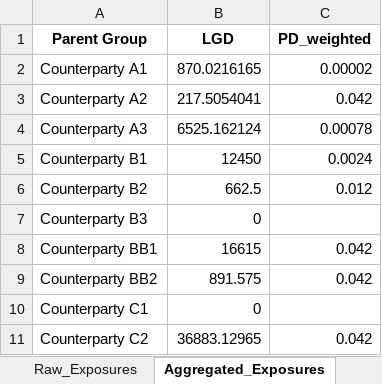
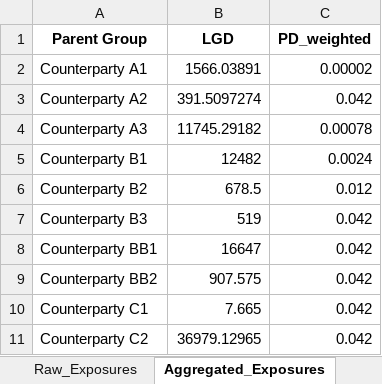
Before and after one commit to SolvMates/SolvMate, an Excel workbook: outputs/counterparty_risk_calculations.xlsx, sheet Aggregated_Exposures, drawn as a sheet; values as stored, in another font and other column widths than the file's, no borders; the diff names each change by its address in the sheet, - before the commit and + after, or states it on an @@ line.

```diff
--- a/outputs/counterparty_risk_calculations.xlsx (sheet Aggregated_Exposures)
+++ b/outputs/counterparty_risk_calculations.xlsx (sheet Aggregated_Exposures)
-B2 (LGD): 870.0216165
+B2 (LGD): 1566.03891
-B3 (LGD): 217.5054041
+B3 (LGD): 391.5097274
-B4 (LGD): 6525.162124
+B4 (LGD): 11745.29182
-B5 (LGD): 12450
+B5 (LGD): 12482
-B6 (LGD): 662.5
+B6 (LGD): 678.5
-B7 (LGD): 0
+B7 (LGD): 519
-C7 (PD_weighted): (empty)
+C7 (PD_weighted): 0.042
-B8 (LGD): 16615
+B8 (LGD): 16647
-B9 (LGD): 891.575
+B9 (LGD): 907.575
-B10 (LGD): 0
+B10 (LGD): 7.665
-C10 (PD_weighted): (empty)
+C10 (PD_weighted): 0.042
-B11 (LGD): 36883.12965
+B11 (LGD): 36979.12965
```
Also changed, not shown: sheet Raw_Exposures, sheet V_Inter_Calculations, sheet Summary, other sheet tabs, outputs/Filled_Output_ERGO.xlsx, 12 other files.
